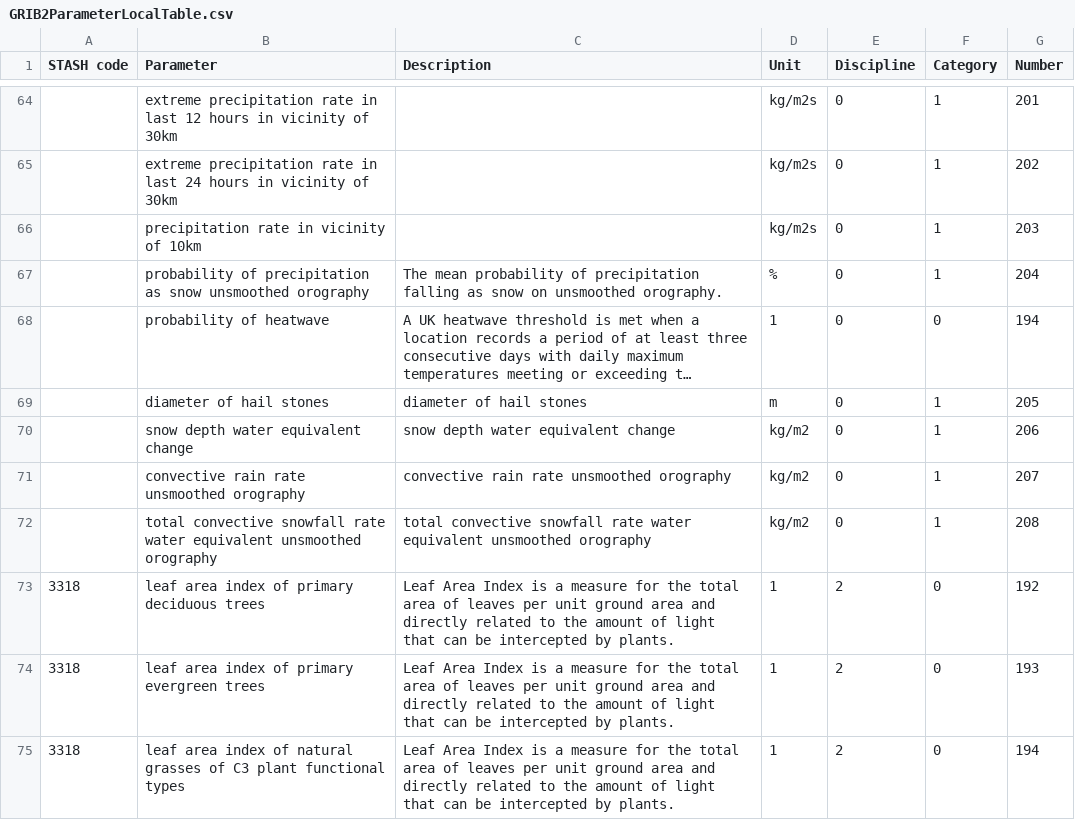
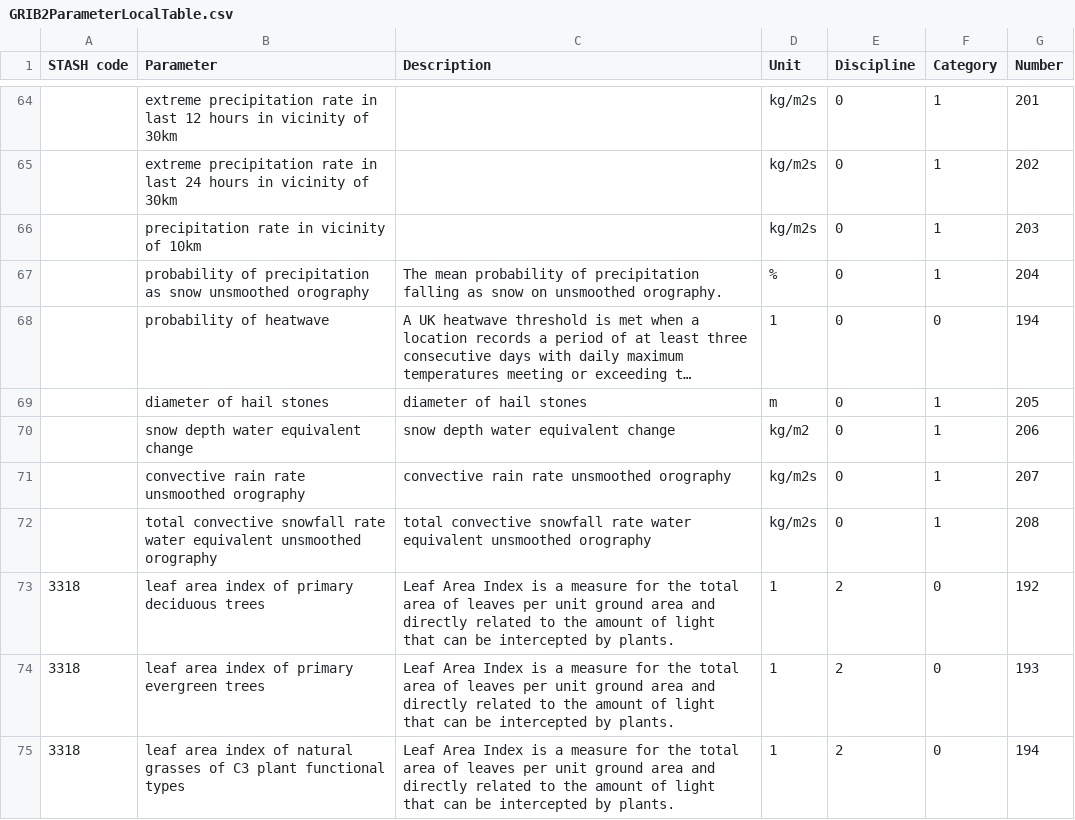
Before and after one commit to MetOffice/localTables-GRIB-BUFR, a CSV file: grib/grib2/GRIB2ParameterLocalTable.csv, drawn as a sheet; only a part is shown, gaps mark what is left out; long unchanged cells end in ….

Commit message:
Update GRIB2ParameterLocalTable.csv (#116)

```diff
--- a/grib/grib2/GRIB2ParameterLocalTable.csv
+++ b/grib/grib2/GRIB2ParameterLocalTable.csv
@@ -70,4 +70,4 @@ STASH code,Parameter,Description,Unit,Discipline,Category,Number
 ,snow depth water equivalent change,snow depth water equivalent change,kg/m2,0,1,206
-,convective rain rate unsmoothed orography,convective rain rate unsmoothed orography,kg/m2,0,1,207
-,total convective snowfall rate water equivalent unsmoothed orography,total convective snowfall rate water equivalent unsmoothed orography,kg/m2,0,1,208
+,convective rain rate unsmoothed orography,convective rain rate unsmoothed orography,kg/m2s,0,1,207
+,total convective snowfall rate water equivalent unsmoothed orography,total convective snowfall rate water equivalent unsmoothed orography,kg/m2s,0,1,208
 3318,leaf area index of primary deciduous trees,Leaf Area Index is a measure for the total area of leaves per unit ground area and directly related to the amount of light that can be intercepted by plants.,1,2,0,192
```
